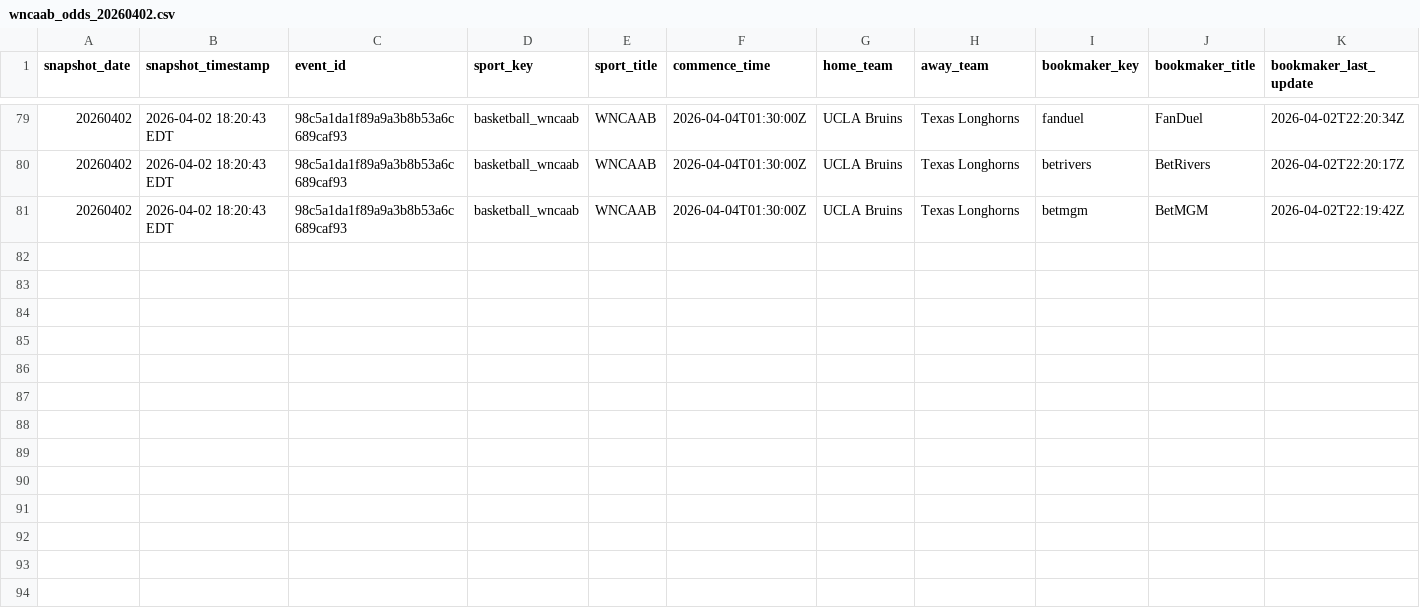
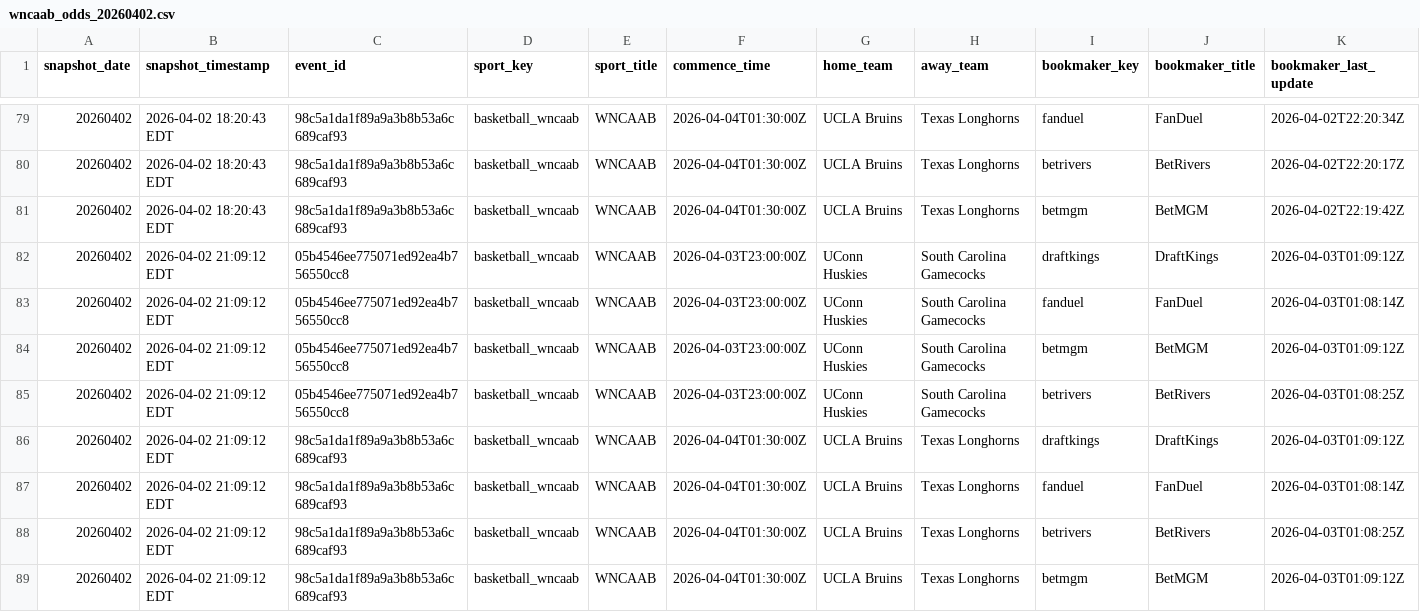
Before and after one commit to hpyhyacinth/nicar26-github-actions, a CSV file: data/wncaab_odds_20260402.csv, drawn as a sheet; only a part is shown, gaps mark what is left out; rows hold the shown columns only; the diff names each change by its address in the sheet, - before the commit and + after, or states it on an @@ line.

```diff
--- a/data/wncaab_odds_20260402.csv
+++ b/data/wncaab_odds_20260402.csv
+row 82: 20260402 | 2026-04-02 21:09:12 EDT | 05b4546ee775071ed92ea4b756550cc8 | basketball_wncaab | WNCAAB | 2026-04-03T23:00:00Z | UConn Huskies | South Carolina Gamecocks | draftkings | DraftKings | 2026-04-03T01:09:12Z
+row 83: 20260402 | 2026-04-02 21:09:12 EDT | 05b4546ee775071ed92ea4b756550cc8 | basketball_wncaab | WNCAAB | 2026-04-03T23:00:00Z | UConn Huskies | South Carolina Gamecocks | fanduel | FanDuel | 2026-04-03T01:08:14Z
+row 84: 20260402 | 2026-04-02 21:09:12 EDT | 05b4546ee775071ed92ea4b756550cc8 | basketball_wncaab | WNCAAB | 2026-04-03T23:00:00Z | UConn Huskies | South Carolina Gamecocks | betmgm | BetMGM | 2026-04-03T01:09:12Z
+row 85: 20260402 | 2026-04-02 21:09:12 EDT | 05b4546ee775071ed92ea4b756550cc8 | basketball_wncaab | WNCAAB | 2026-04-03T23:00:00Z | UConn Huskies | South Carolina Gamecocks | betrivers | BetRivers | 2026-04-03T01:08:25Z
+row 86: 20260402 | 2026-04-02 21:09:12 EDT | 98c5a1da1f89a9a3b8b53a6c689caf93 | basketball_wncaab | WNCAAB | 2026-04-04T01:30:00Z | UCLA Bruins | Texas Longhorns | draftkings | DraftKings | 2026-04-03T01:09:12Z
+row 87: 20260402 | 2026-04-02 21:09:12 EDT | 98c5a1da1f89a9a3b8b53a6c689caf93 | basketball_wncaab | WNCAAB | 2026-04-04T01:30:00Z | UCLA Bruins | Texas Longhorns | fanduel | FanDuel | 2026-04-03T01:08:14Z
+row 88: 20260402 | 2026-04-02 21:09:12 EDT | 98c5a1da1f89a9a3b8b53a6c689caf93 | basketball_wncaab | WNCAAB | 2026-04-04T01:30:00Z | UCLA Bruins | Texas Longhorns | betrivers | BetRivers | 2026-04-03T01:08:25Z
+row 89: 20260402 | 2026-04-02 21:09:12 EDT | 98c5a1da1f89a9a3b8b53a6c689caf93 | basketball_wncaab | WNCAAB | 2026-04-04T01:30:00Z | UCLA Bruins | Texas Longhorns | betmgm | BetMGM | 2026-04-03T01:09:12Z
```
Also changed, not shown: 1 other file.
